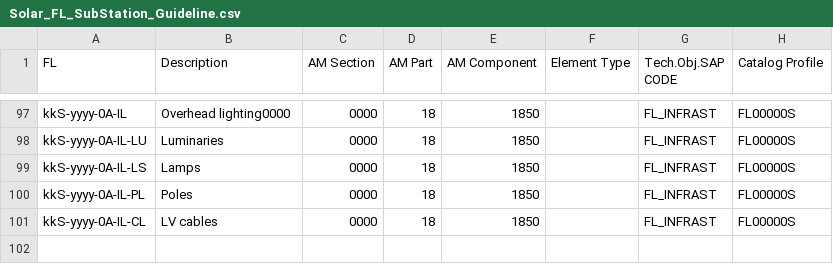
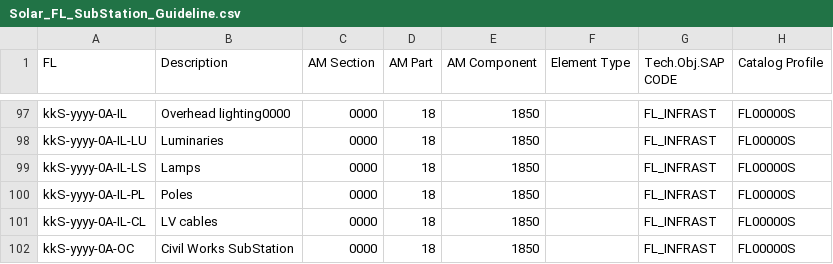
Before and after one commit to git-guppio/FL_Checker_PY, a CSV file: Config/Solar_FL_SubStation_Guideline.csv, drawn as a sheet; only a part is shown, gaps mark what is left out; the diff names each change by its address in the sheet, - before the commit and + after, or states it on an @@ line.

```diff
--- a/Config/Solar_FL_SubStation_Guideline.csv
+++ b/Config/Solar_FL_SubStation_Guideline.csv
+row 102: kkS-yyyy-0A-OC | Civil Works SubStation | 0000 | 18 | 1850 |  | FL_INFRAST | FL00000S
```
Also changed, not shown: Config/Cas_FL_SubStation_Guideline.csv, Config/Mask_FL.csv, 9 other files.
